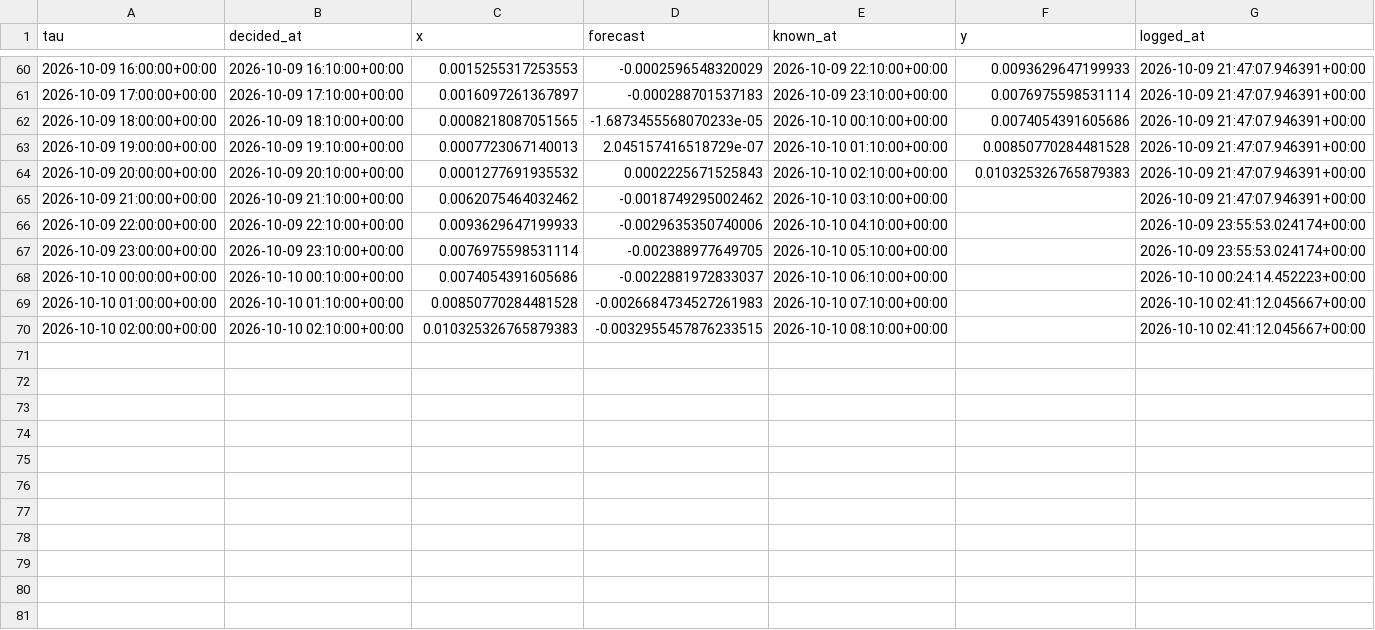
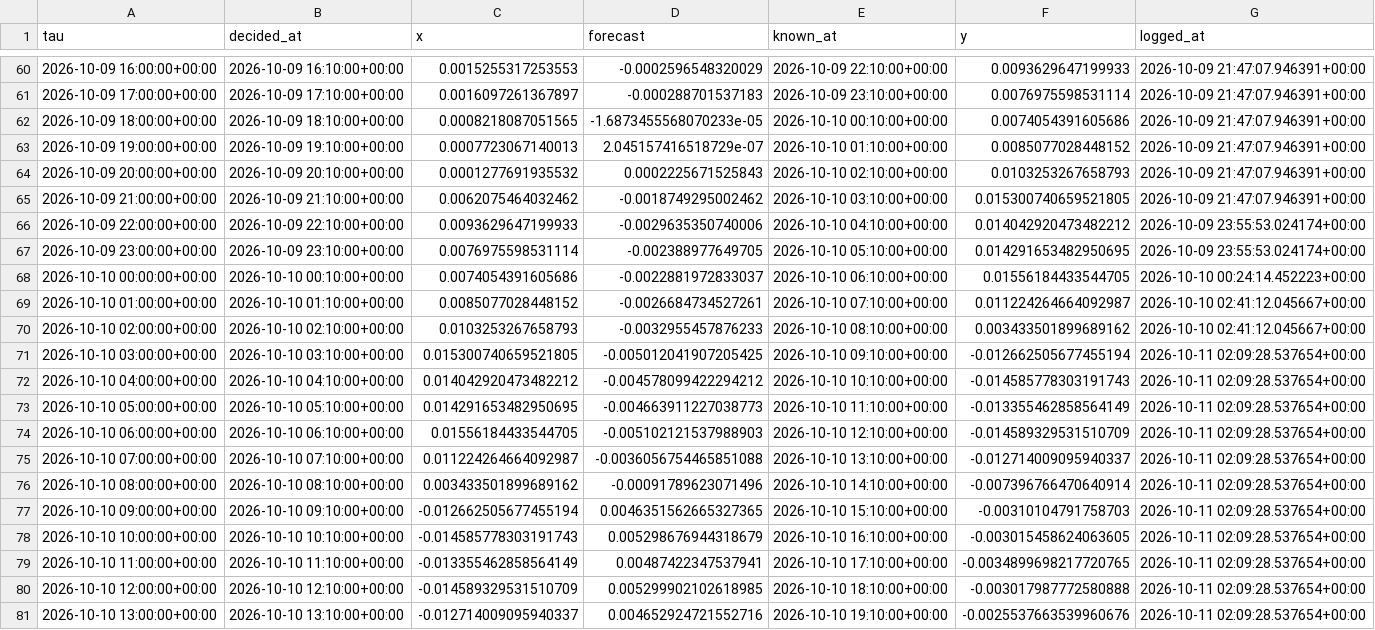
Before and after one commit to jwilliamross/compute-curve, a CSV file: reports/exploration/round1_shadow_H05.csv, drawn as a sheet; only a part is shown, gaps mark what is left out; the diff covers the shown part only.

```diff
--- a/reports/exploration/round1_shadow_H05.csv
+++ b/reports/exploration/round1_shadow_H05.csv
@@ -62,9 +62,20 @@ tau,decided_at,x,forecast,known_at,y,logged_at
 2026-10-09 18:00:00+00:00,2026-10-09 18:10:00+00:00,0.0008218087051565,-1.6873455568070233e-05,2026-10-10 00:10:00+00:00,0.0074054391605686,2026-10-09 21:47:07.946391+00:00
-2026-10-09 19:00:00+00:00,2026-10-09 19:10:00+00:00,0.0007723067140013,2.045157416518729e-07,2026-10-10 01:10:00+00:00,0.00850770284481528,2026-10-09 21:47:07.946391+00:00
-2026-10-09 20:00:00+00:00,2026-10-09 20:10:00+00:00,0.0001277691935532,0.0002225671525843,2026-10-10 02:10:00+00:00,0.010325326765879383,2026-10-09 21:47:07.946391+00:00
-2026-10-09 21:00:00+00:00,2026-10-09 21:10:00+00:00,0.0062075464032462,-0.0018749295002462,2026-10-10 03:10:00+00:00,,2026-10-09 21:47:07.946391+00:00
-2026-10-09 22:00:00+00:00,2026-10-09 22:10:00+00:00,0.0093629647199933,-0.0029635350740006,2026-10-10 04:10:00+00:00,,2026-10-09 23:55:53.024174+00:00
-2026-10-09 23:00:00+00:00,2026-10-09 23:10:00+00:00,0.0076975598531114,-0.002388977649705,2026-10-10 05:10:00+00:00,,2026-10-09 23:55:53.024174+00:00
-2026-10-10 00:00:00+00:00,2026-10-10 00:10:00+00:00,0.0074054391605686,-0.0022881972833037,2026-10-10 06:10:00+00:00,,2026-10-10 00:24:14.452223+00:00
-2026-10-10 01:00:00+00:00,2026-10-10 01:10:00+00:00,0.00850770284481528,-0.0026684734527261983,2026-10-10 07:10:00+00:00,,2026-10-10 02:41:12.045667+00:00
-2026-10-10 02:00:00+00:00,2026-10-10 02:10:00+00:00,0.010325326765879383,-0.0032955457876233515,2026-10-10 08:10:00+00:00,,2026-10-10 02:41:12.045667+00:00
+2026-10-09 19:00:00+00:00,2026-10-09 19:10:00+00:00,0.0007723067140013,2.045157416518729e-07,2026-10-10 01:10:00+00:00,0.0085077028448152,2026-10-09 21:47:07.946391+00:00
+2026-10-09 20:00:00+00:00,2026-10-09 20:10:00+00:00,0.0001277691935532,0.0002225671525843,2026-10-10 02:10:00+00:00,0.0103253267658793,2026-10-09 21:47:07.946391+00:00
+2026-10-09 21:00:00+00:00,2026-10-09 21:10:00+00:00,0.0062075464032462,-0.0018749295002462,2026-10-10 03:10:00+00:00,0.015300740659521805,2026-10-09 21:47:07.946391+00:00
+2026-10-09 22:00:00+00:00,2026-10-09 22:10:00+00:00,0.0093629647199933,-0.0029635350740006,2026-10-10 04:10:00+00:00,0.014042920473482212,2026-10-09 23:55:53.024174+00:00
+2026-10-09 23:00:00+00:00,2026-10-09 23:10:00+00:00,0.0076975598531114,-0.002388977649705,2026-10-10 05:10:00+00:00,0.014291653482950695,2026-10-09 23:55:53.024174+00:00
+2026-10-10 00:00:00+00:00,2026-10-10 00:10:00+00:00,0.0074054391605686,-0.0022881972833037,2026-10-10 06:10:00+00:00,0.01556184433544705,2026-10-10 00:24:14.452223+00:00
+2026-10-10 01:00:00+00:00,2026-10-10 01:10:00+00:00,0.0085077028448152,-0.0026684734527261,2026-10-10 07:10:00+00:00,0.011224264664092987,2026-10-10 02:41:12.045667+00:00
+2026-10-10 02:00:00+00:00,2026-10-10 02:10:00+00:00,0.0103253267658793,-0.0032955457876233,2026-10-10 08:10:00+00:00,0.003433501899689162,2026-10-10 02:41:12.045667+00:00
+2026-10-10 03:00:00+00:00,2026-10-10 03:10:00+00:00,0.015300740659521805,-0.005012041907205425,2026-10-10 09:10:00+00:00,-0.012662505677455194,2026-10-11 02:09:28.537654+00:00
+2026-10-10 04:00:00+00:00,2026-10-10 04:10:00+00:00,0.014042920473482212,-0.004578099422294212,2026-10-10 10:10:00+00:00,-0.014585778303191743,2026-10-11 02:09:28.537654+00:00
+2026-10-10 05:00:00+00:00,2026-10-10 05:10:00+00:00,0.014291653482950695,-0.004663911227038773,2026-10-10 11:10:00+00:00,-0.013355462858564149,2026-10-11 02:09:28.537654+00:00
+2026-10-10 06:00:00+00:00,2026-10-10 06:10:00+00:00,0.01556184433544705,-0.005102121537988903,2026-10-10 12:10:00+00:00,-0.014589329531510709,2026-10-11 02:09:28.537654+00:00
+2026-10-10 07:00:00+00:00,2026-10-10 07:10:00+00:00,0.011224264664092987,-0.0036056754465851088,2026-10-10 13:10:00+00:00,-0.012714009095940337,2026-10-11 02:09:28.537654+00:00
+2026-10-10 08:00:00+00:00,2026-10-10 08:10:00+00:00,0.003433501899689162,-0.00091789623071496,2026-10-10 14:10:00+00:00,-0.007396766470640914,2026-10-11 02:09:28.537654+00:00
+2026-10-10 09:00:00+00:00,2026-10-10 09:10:00+00:00,-0.012662505677455194,0.0046351562665327365,2026-10-10 15:10:00+00:00,-0.00310104791758703,2026-10-11 02:09:28.537654+00:00
+2026-10-10 10:00:00+00:00,2026-10-10 10:10:00+00:00,-0.014585778303191743,0.005298676944318679,2026-10-10 16:10:00+00:00,-0.003015458624063605,2026-10-11 02:09:28.537654+00:00
+2026-10-10 11:00:00+00:00,2026-10-10 11:10:00+00:00,-0.013355462858564149,0.00487422347537941,2026-10-10 17:10:00+00:00,-0.0034899698217720765,2026-10-11 02:09:28.537654+00:00
+2026-10-10 12:00:00+00:00,2026-10-10 12:10:00+00:00,-0.014589329531510709,0.005299902102618985,2026-10-10 18:10:00+00:00,-0.003017987772580888,2026-10-11 02:09:28.537654+00:00
+2026-10-10 13:00:00+00:00,2026-10-10 13:10:00+00:00,-0.012714009095940337,0.004652924721552716,2026-10-10 19:10:00+00:00,-0.0025537663539960676,2026-10-11 02:09:28.537654+00:00
```
Also changed, not shown: 12 added rows elsewhere in this file, 12 other files.
